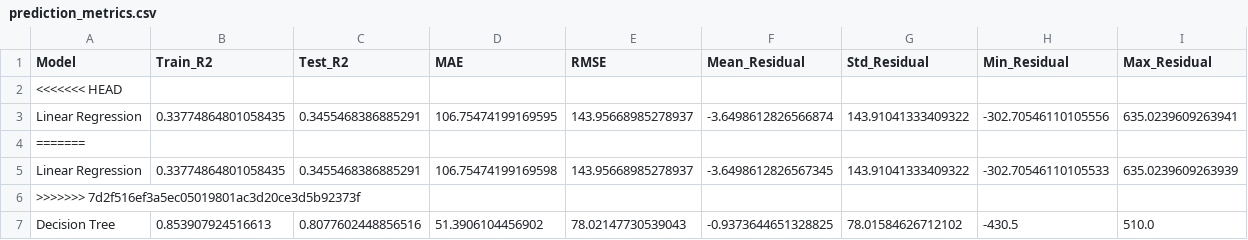
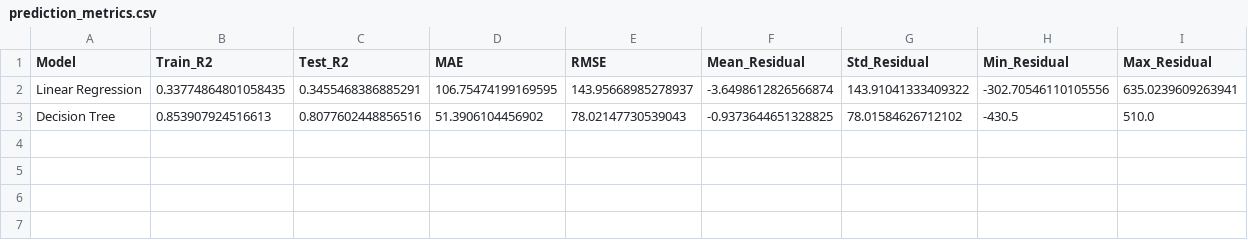
Before and after one commit to JanLancelot/FRE-MIDTERM-PROJECT-BIKE-SHARING, a CSV file: predictive_data/prediction_metrics.csv, drawn as a sheet; the diff names each change by its address in the sheet, - before the commit and + after, or states it on an @@ line.

Commit message:
Added dataset description and theoretical framework

```diff
--- a/predictive_data/prediction_metrics.csv
+++ b/predictive_data/prediction_metrics.csv
-row 2: <<<<<<< HEAD
-row 4: =======
-row 5: Linear Regression | 0.33774864801058435 | 0.3455468386885291 | 106.75474199169598 | 143.95668985278937 | -3.6498612826567345 | 143.91041333409322 | -302.70546110105533 | 635.0239609263939
-row 6: >>>>>>> 7d2f516ef3a5ec05019801ac3d20ce3d5b92373f
```
Also changed, not shown: descriptive.csv, 5 other files.
